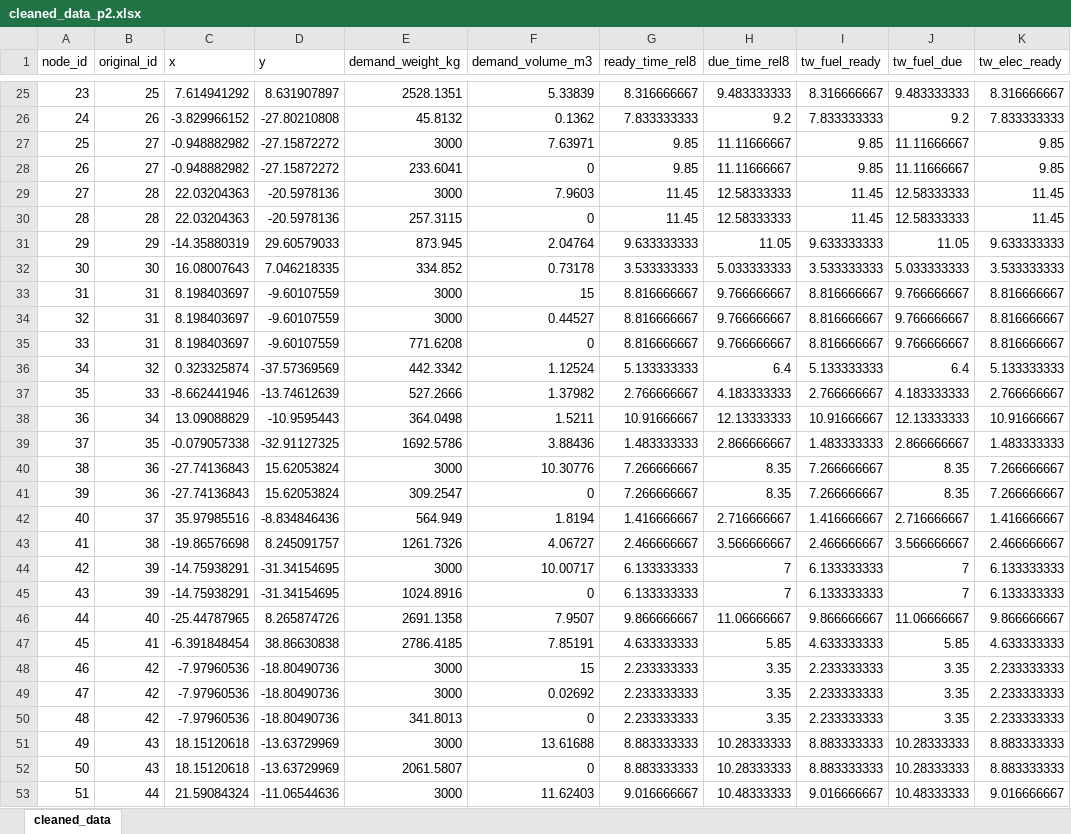
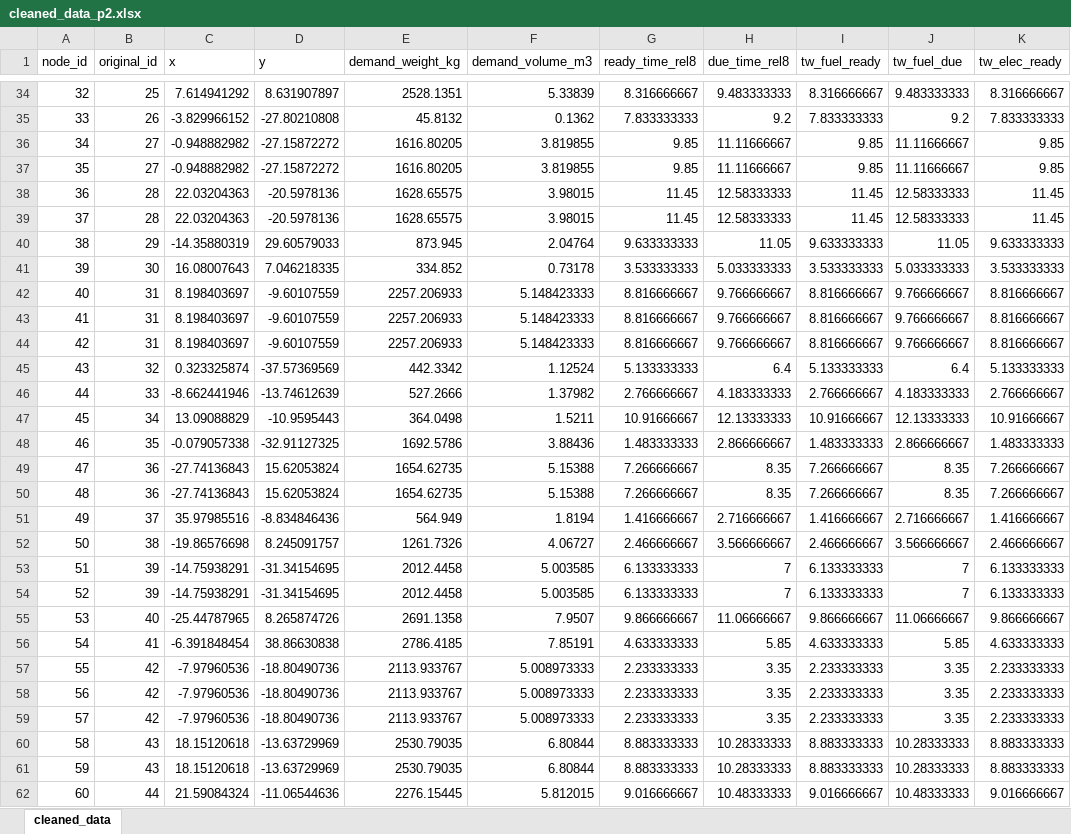
Before and after one commit to flyingcodepig/HZB, an Excel workbook: cleaned_data_p2.xlsx, sheet cleaned_data, drawn as a sheet; only a part is shown, gaps mark what is left out; values as stored, in another font and other column widths than the file's, no borders; addresses are those after the commit; the diff covers the shown part only; the diff names each change by its address in the sheet, - before the commit and + after, or states it on an @@ line.

```diff
--- a/cleaned_data_p2.xlsx (sheet cleaned_data)
+++ b/cleaned_data_p2.xlsx (sheet cleaned_data)
@@ column A (node_id) renumbered from row 4 down @@
-E36 (demand_weight_kg): 3000
+E36 (demand_weight_kg): 1616.80205
-F36 (demand_volume_m3): 7.63971
+F36 (demand_volume_m3): 3.819855
-E37 (demand_weight_kg): 233.6041
+E37 (demand_weight_kg): 1616.80205
-F37 (demand_volume_m3): 0
+F37 (demand_volume_m3): 3.819855
-E38 (demand_weight_kg): 3000
+E38 (demand_weight_kg): 1628.65575
-F38 (demand_volume_m3): 7.9603
+F38 (demand_volume_m3): 3.98015
-E39 (demand_weight_kg): 257.3115
+E39 (demand_weight_kg): 1628.65575
-F39 (demand_volume_m3): 0
+F39 (demand_volume_m3): 3.98015
-E42:E43 (demand_weight_kg): 3000
+E42:E43 (demand_weight_kg): 2257.206933
-F42 (demand_volume_m3): 15
+F42 (demand_volume_m3): 5.148423333
-F43 (demand_volume_m3): 0.44527
+F43 (demand_volume_m3): 5.148423333
-E44 (demand_weight_kg): 771.6208
+E44 (demand_weight_kg): 2257.206933
-F44 (demand_volume_m3): 0
+F44 (demand_volume_m3): 5.148423333
-E49 (demand_weight_kg): 3000
+E49 (demand_weight_kg): 1654.62735
-F49 (demand_volume_m3): 10.30776
+F49 (demand_volume_m3): 5.15388
-E50 (demand_weight_kg): 309.2547
+E50 (demand_weight_kg): 1654.62735
-F50 (demand_volume_m3): 0
+F50 (demand_volume_m3): 5.15388
-E53 (demand_weight_kg): 3000
+E53 (demand_weight_kg): 2012.4458
-F53 (demand_volume_m3): 10.00717
+F53 (demand_volume_m3): 5.003585
-E54 (demand_weight_kg): 1024.8916
+E54 (demand_weight_kg): 2012.4458
-F54 (demand_volume_m3): 0
+F54 (demand_volume_m3): 5.003585
-E57:E58 (demand_weight_kg): 3000
+E57:E58 (demand_weight_kg): 2113.933767
-F57 (demand_volume_m3): 15
+F57 (demand_volume_m3): 5.008973333
-F58 (demand_volume_m3): 0.02692
+F58 (demand_volume_m3): 5.008973333
-E59 (demand_weight_kg): 341.8013
+E59 (demand_weight_kg): 2113.933767
-F59 (demand_volume_m3): 0
+F59 (demand_volume_m3): 5.008973333
-E60 (demand_weight_kg): 3000
+E60 (demand_weight_kg): 2530.79035
-F60 (demand_volume_m3): 13.61688
+F60 (demand_volume_m3): 6.80844
-E61 (demand_weight_kg): 2061.5807
+E61 (demand_weight_kg): 2530.79035
-F61 (demand_volume_m3): 0
+F61 (demand_volume_m3): 6.80844
-E62 (demand_weight_kg): 3000
+E62 (demand_weight_kg): 2276.15445
-F62 (demand_volume_m3): 11.62403
+F62 (demand_volume_m3): 5.812015
```
Also changed, not shown: 10 added rows and 158 edited cells elsewhere in this sheet, 5 other files.
